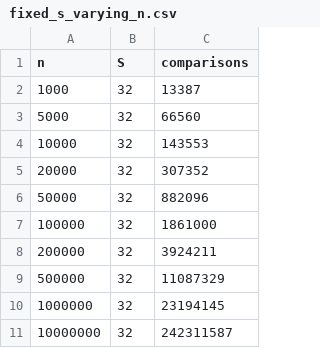
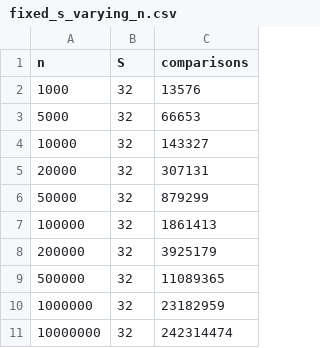
Before and after one commit to Bee131031003/SC2001-SCS1-Team5, a CSV file: Lab1/fixed_s_varying_n.csv, drawn as a sheet.

```diff
--- a/Lab1/fixed_s_varying_n.csv
+++ b/Lab1/fixed_s_varying_n.csv
@@ -1,11 +1,11 @@
 n,S,comparisons
-1000,32,13387
-5000,32,66560
-10000,32,143553
-20000,32,307352
-50000,32,882096
-100000,32,1861000
-200000,32,3924211
-500000,32,11087329
-1000000,32,23194145
-10000000,32,242311587
+1000,32,13576
+5000,32,66653
+10000,32,143327
+20000,32,307131
+50000,32,879299
+100000,32,1861413
+200000,32,3925179
+500000,32,11089365
+1000000,32,23182959
+10000000,32,242314474
```
Also changed, not shown: Lab1/fixed_n_varying_s.csv, Lab1/optimal_s.csv, 1 other file.
